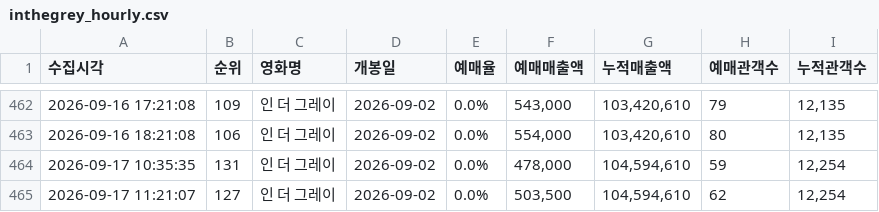
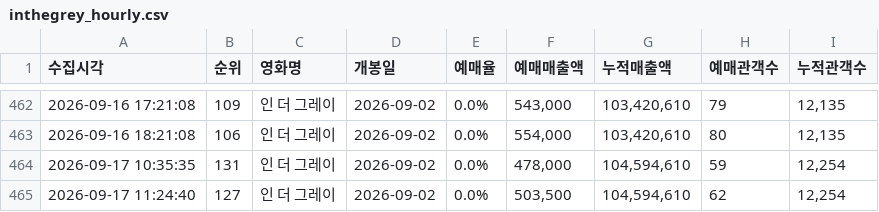
Before and after one commit to jaywhyyang/inthegrey, a CSV file: inthegrey_hourly.csv, drawn as a sheet; only a part is shown, gaps mark what is left out.

```diff
--- a/inthegrey_hourly.csv
+++ b/inthegrey_hourly.csv
@@ -464,2 +464,2 @@
 2026-09-17 10:35:35,131,인 더 그레이,2026-09-02,0.0%,"478,000","104,594,610",59,"12,254"
-2026-09-17 11:21:07,127,인 더 그레이,2026-09-02,0.0%,"503,500","104,594,610",62,"12,254"
+2026-09-17 11:24:40,127,인 더 그레이,2026-09-02,0.0%,"503,500","104,594,610",62,"12,254"
```
Also changed, not shown: competitors_hourly.csv, member_snapshots.csv, 5 other files.
